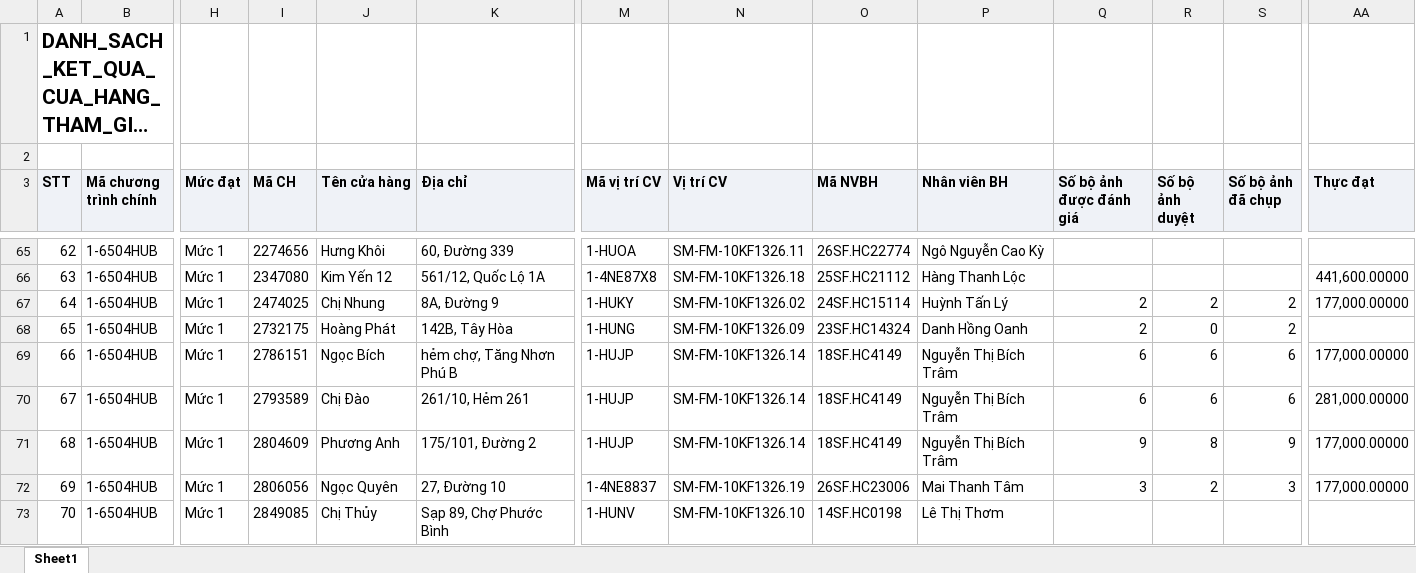
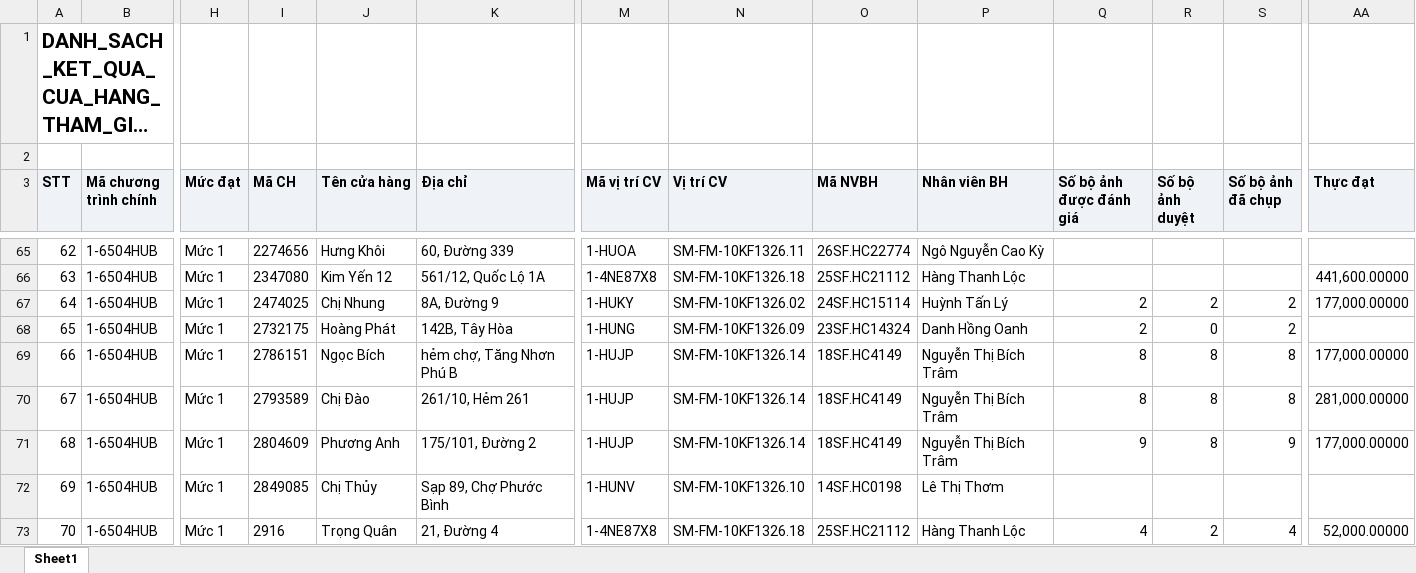
Before and after one commit to Tantt2026/Dashboard-Masan, an Excel workbook: data/Thang11/DANH_SACH_KET_QUA_CUA_HANG_THAM_GIA_CHUONG_TRINH.xlsx, sheet Sheet1, drawn as a sheet; only a part is shown, gaps mark what is left out; long unchanged cells end in …; values as stored, in another font and other column widths than the file's, no borders; the diff covers the shown part only; the diff names each change by its address in the sheet, - before the commit and + after, or states it on an @@ line.

```diff
--- a/data/Thang11/DANH_SACH_KET_QUA_CUA_HANG_THAM_GIA_CHUONG_TRINH.xlsx (sheet Sheet1)
+++ b/data/Thang11/DANH_SACH_KET_QUA_CUA_HANG_THAM_GIA_CHUONG_TRINH.xlsx (sheet Sheet1)
-Q69:Q70 (Số bộ ảnh được đánh giá): 6
+Q69:Q70 (Số bộ ảnh được đánh giá): 8
-R69:R70 (Số bộ ảnh duyệt): 6
+R69:R70 (Số bộ ảnh duyệt): 8
-S69:S70 (Số bộ ảnh đã chụp): 6
+S69:S70 (Số bộ ảnh đã chụp): 8
-I72 (Mã CH): 2806056
+I72 (Mã CH): 2849085
-J72 (Tên cửa hàng): Ngọc Quyên
+J72 (Tên cửa hàng): Chị Thủy
-K72 (Địa chỉ): 27, Đường 10
+K72 (Địa chỉ): Sạp 89, Chợ Phước Bình
-M72 (Mã vị trí CV): 1-4NE8837
+M72 (Mã vị trí CV): 1-HUNV
-N72 (Vị trí CV): SM-FM-10KF1326.19
+N72 (Vị trí CV): SM-FM-10KF1326.10
-O72 (Mã NVBH): 26SF.HC23006
+O72 (Mã NVBH): 14SF.HC0198
-P72 (Nhân viên BH): Mai Thanh Tâm
+P72 (Nhân viên BH): Lê Thị Thơm
-Q72 (Số bộ ảnh được đánh giá): 3
+Q72 (Số bộ ảnh được đánh giá): (empty)
-R72 (Số bộ ảnh duyệt): 2
+R72 (Số bộ ảnh duyệt): (empty)
-S72 (Số bộ ảnh đã chụp): 3
+S72 (Số bộ ảnh đã chụp): (empty)
-AA72 (Thực đạt): 177,000.00000
+AA72 (Thực đạt): (empty)
-I73 (Mã CH): 2849085
+I73 (Mã CH): 2916
-J73 (Tên cửa hàng): Chị Thủy
+J73 (Tên cửa hàng): Trọng Quân
-K73 (Địa chỉ): Sạp 89, Chợ Phước Bình
+K73 (Địa chỉ): 21, Đường 4
-M73 (Mã vị trí CV): 1-HUNV
+M73 (Mã vị trí CV): 1-4NE87X8
-N73 (Vị trí CV): SM-FM-10KF1326.10
+N73 (Vị trí CV): SM-FM-10KF1326.18
-O73 (Mã NVBH): 14SF.HC0198
+O73 (Mã NVBH): 25SF.HC21112
-P73 (Nhân viên BH): Lê Thị Thơm
+P73 (Nhân viên BH): Hàng Thanh Lộc
-Q73 (Số bộ ảnh được đánh giá): (empty)
+Q73 (Số bộ ảnh được đánh giá): 4
-R73 (Số bộ ảnh duyệt): (empty)
+R73 (Số bộ ảnh duyệt): 2
-S73 (Số bộ ảnh đã chụp): (empty)
+S73 (Số bộ ảnh đã chụp): 4
-AA73 (Thực đạt): (empty)
+AA73 (Thực đạt): 52,000.00000
```
Also changed, not shown: 630 edited cells elsewhere in this sheet, data/Thang11/DanhSachLichViengTham.xlsx, data/Thang11/DanhSachXetBoHinhTrungBay.xlsx, 1 other file.
